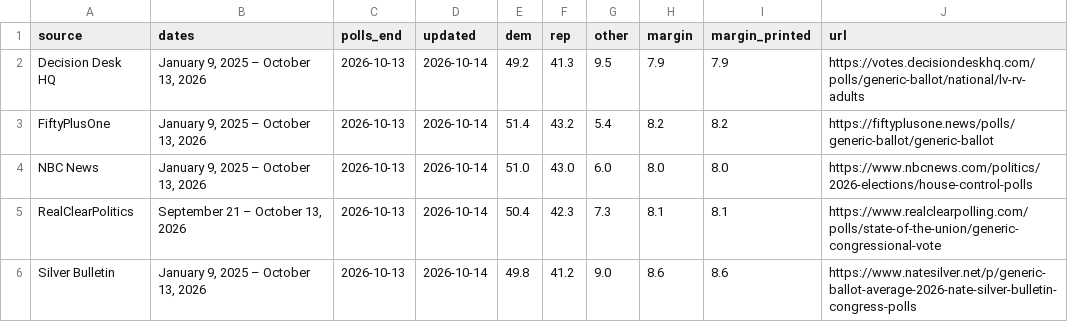
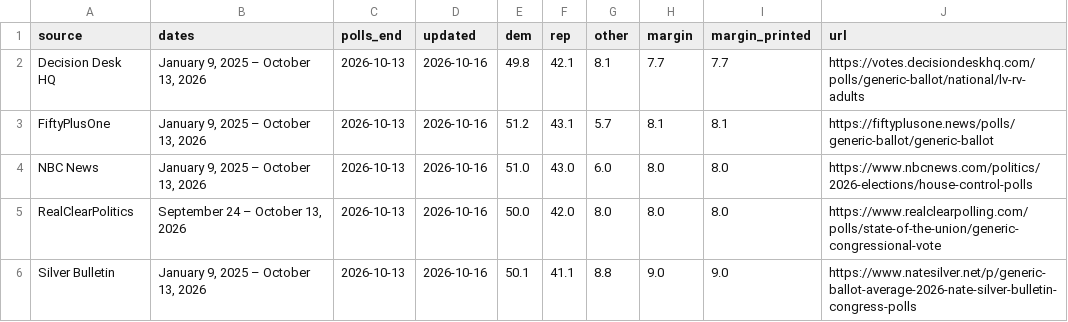
Before and after one commit to EasyLearnJava/race-for-congress, a CSV file: data/clean/generic_ballot_2026.csv, drawn as a sheet.

```diff
--- a/data/clean/generic_ballot_2026.csv
+++ b/data/clean/generic_ballot_2026.csv
@@ -1,6 +1,6 @@
 source,dates,polls_end,updated,dem,rep,other,margin,margin_printed,url
-Decision Desk HQ,"January 9, 2025 – October 13, 2026",2026-10-13,2026-10-14,49.2,41.3,9.5,7.9,7.9,https://votes.decisiondeskhq.com/polls/generic-ballot/national/lv-rv-adults
-FiftyPlusOne,"January 9, 2025 – October 13, 2026",2026-10-13,2026-10-14,51.4,43.2,5.4,8.2,8.2,https://fiftyplusone.news/polls/generic-ballot/generic-ballot
-NBC News,"January 9, 2025 – October 13, 2026",2026-10-13,2026-10-14,51.0,43.0,6.0,8.0,8.0,https://www.nbcnews.com/politics/2026-elections/house-control-polls
-RealClearPolitics,"September 21 – October 13, 2026",2026-10-13,2026-10-14,50.4,42.3,7.3,8.1,8.1,https://www.realclearpolling.com/polls/state-of-the-union/generic-congressional-vote
-Silver Bulletin,"January 9, 2025 – October 13, 2026",2026-10-13,2026-10-14,49.8,41.2,9.0,8.6,8.6,https://www.natesilver.net/p/generic-ballot-average-2026-nate-silver-bulletin-congress-polls
+Decision Desk HQ,"January 9, 2025 – October 13, 2026",2026-10-13,2026-10-16,49.8,42.1,8.1,7.7,7.7,https://votes.decisiondeskhq.com/polls/generic-ballot/national/lv-rv-adults
+FiftyPlusOne,"January 9, 2025 – October 13, 2026",2026-10-13,2026-10-16,51.2,43.1,5.7,8.1,8.1,https://fiftyplusone.news/polls/generic-ballot/generic-ballot
+NBC News,"January 9, 2025 – October 13, 2026",2026-10-13,2026-10-16,51.0,43.0,6.0,8.0,8.0,https://www.nbcnews.com/politics/2026-elections/house-control-polls
+RealClearPolitics,"September 24 – October 13, 2026",2026-10-13,2026-10-16,50.0,42.0,8.0,8.0,8.0,https://www.realclearpolling.com/polls/state-of-the-union/generic-congressional-vote
+Silver Bulletin,"January 9, 2025 – October 13, 2026",2026-10-13,2026-10-16,50.1,41.1,8.8,9.0,9.0,https://www.natesilver.net/p/generic-ballot-average-2026-nate-silver-bulletin-congress-polls
```
Also changed, not shown: data/clean/money_2026.csv, data/clean/outside_spending_2026.csv, 2 other files.
